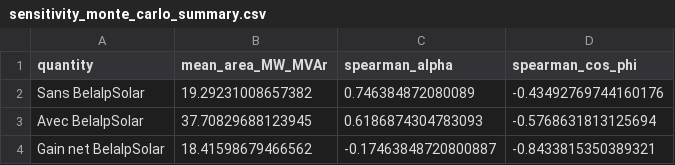
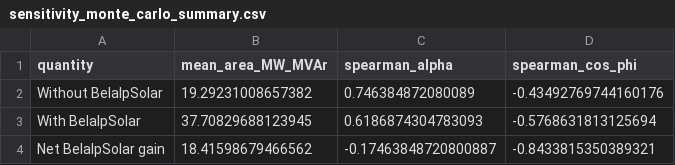
Before and after one commit to Jad-Lostan/Swiss-PDGs, a CSV file: BELALP/output/sensitivity_monte_carlo_summary.csv, drawn as a sheet.

```diff
--- a/BELALP/output/sensitivity_monte_carlo_summary.csv
+++ b/BELALP/output/sensitivity_monte_carlo_summary.csv
@@ -1,4 +1,4 @@
 quantity,mean_area_MW_MVAr,spearman_alpha,spearman_cos_phi
-Sans BelalpSolar,19.29231008657382,0.746384872080089,-0.43492769744160176
-Avec BelalpSolar,37.70829688123945,0.6186874304783093,-0.5768631813125694
-Gain net BelalpSolar,18.41598679466562,-0.17463848720800887,-0.8433815350389321
+Without BelalpSolar,19.29231008657382,0.746384872080089,-0.43492769744160176
+With BelalpSolar,37.70829688123945,0.6186874304783093,-0.5768631813125694
+Net BelalpSolar gain,18.41598679466562,-0.17463848720800887,-0.8433815350389321
```
Also changed, not shown: BELALP/Data/snapshots_fixed.csv, BELALP/output/sensitivity_alpha_without_vs_with_belalp.csv, 32 other files.
